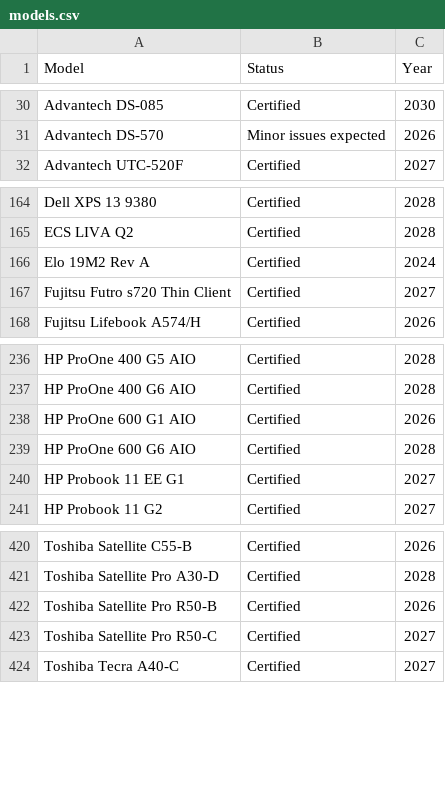
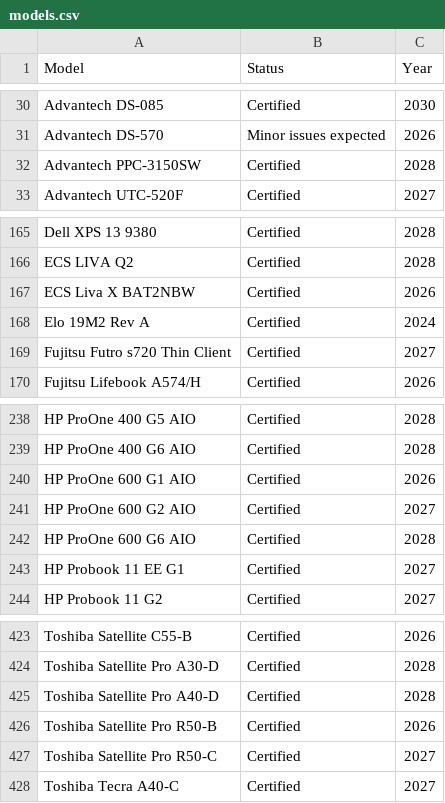
Before and after one commit to fclairamb/chrome-os-flex-models-list, a CSV file: models.csv, drawn as a sheet; only a part is shown, gaps mark what is left out.

```diff
--- a/models.csv
+++ b/models.csv
@@ -31,2 +31,3 @@ Advantech DS-085,Certified,2030
 Advantech DS-570,Minor issues expected,2026
+Advantech PPC-3150SW,Certified,2028
 Advantech UTC-520F,Certified,2027
@@ -165,2 +166,3 @@ Dell XPS 13 9380,Certified,2028
 ECS LIVA Q2,Certified,2028
+ECS Liva X BAT2NBW,Certified,2026
 Elo 19M2 Rev A,Certified,2024
@@ -238,2 +240,3 @@ HP ProOne 400 G6 AIO,Certified,2028
 HP ProOne 600 G1 AIO,Certified,2026
+HP ProOne 600 G2 AIO,Certified,2027
 HP ProOne 600 G6 AIO,Certified,2028
@@ -421,2 +424,3 @@ Toshiba Satellite C55-B,Certified,2026
 Toshiba Satellite Pro A30-D,Certified,2028
+Toshiba Satellite Pro A40-D,Certified,2028
 Toshiba Satellite Pro R50-B,Certified,2026
```
Also changed, not shown: 1 other file.
